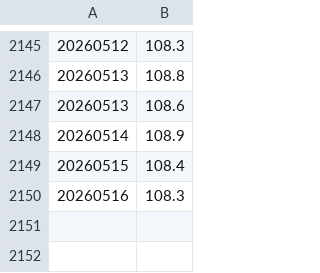
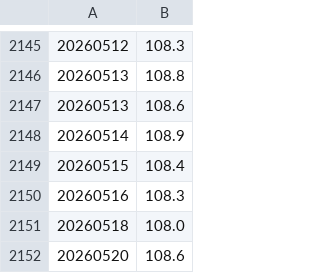
Before and after one commit to MarkStringer/walk, a CSV file: weight.csv, drawn as a sheet; only a part is shown, gaps mark what is left out.

Commit message:
Add walks and weight loss

```diff
--- a/weight.csv
+++ b/weight.csv
@@ -2150 +2150,3 @@
 20260516	108.3
+20260518	108.0
+20260520	108.6
```
Also changed, not shown: 2 other files.
